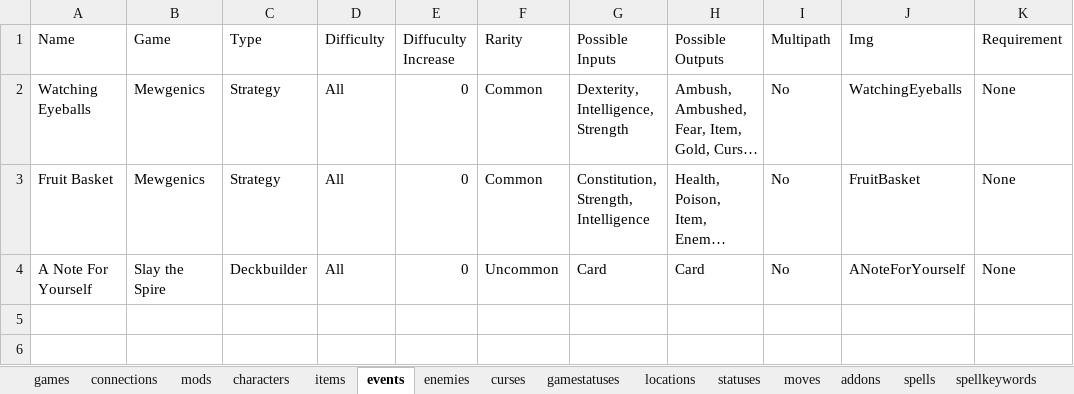
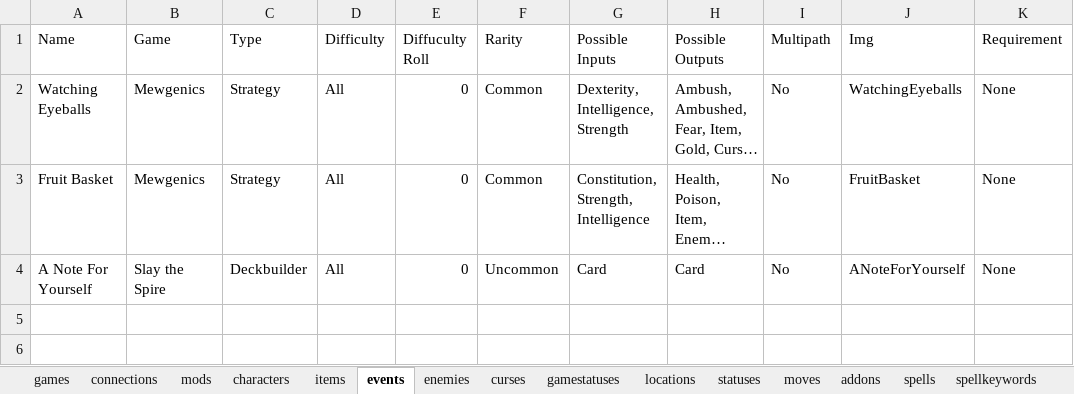
Before and after one commit to batsling/Roguelike-like, an Excel workbook: Roguelikes.xlsx, sheet events, drawn as a sheet; only a part is shown; long unchanged cells end in …; values as stored, in another font and other column widths than the file's, no borders; table styles not drawn; the diff names each change by its address in the sheet, - before the commit and + after, or states it on an @@ line.

```diff
--- a/Roguelikes.xlsx (sheet events)
+++ b/Roguelikes.xlsx (sheet events)
-E1: Diffuculty Increase
+E1: Diffuculty Roll
```
Also changed, not shown: sheet statuses, sheet cards.
